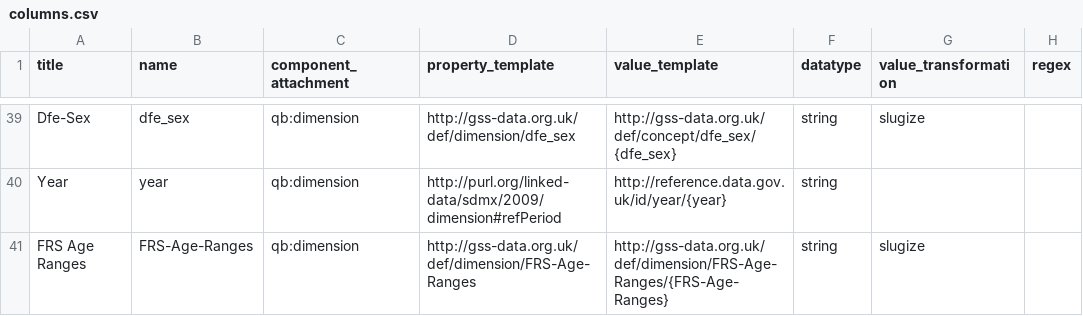
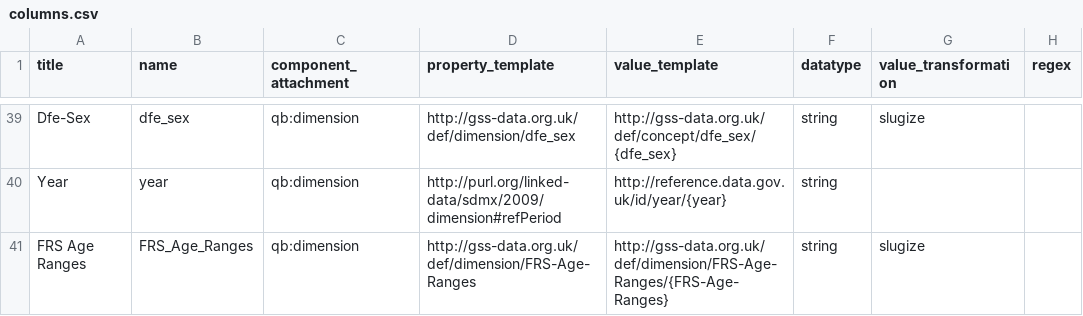
Before and after one commit to GSS-Cogs/family-disability, a CSV file: reference/columns.csv, drawn as a sheet; only a part is shown, gaps mark what is left out; the diff names each change by its address in the sheet, - before the commit and + after, or states it on an @@ line.

Commit message:
Making changes to columns.csv

```diff
--- a/reference/columns.csv
+++ b/reference/columns.csv
-B41 (name): FRS-Age-Ranges
+B41 (name): FRS_Age_Ranges
```
